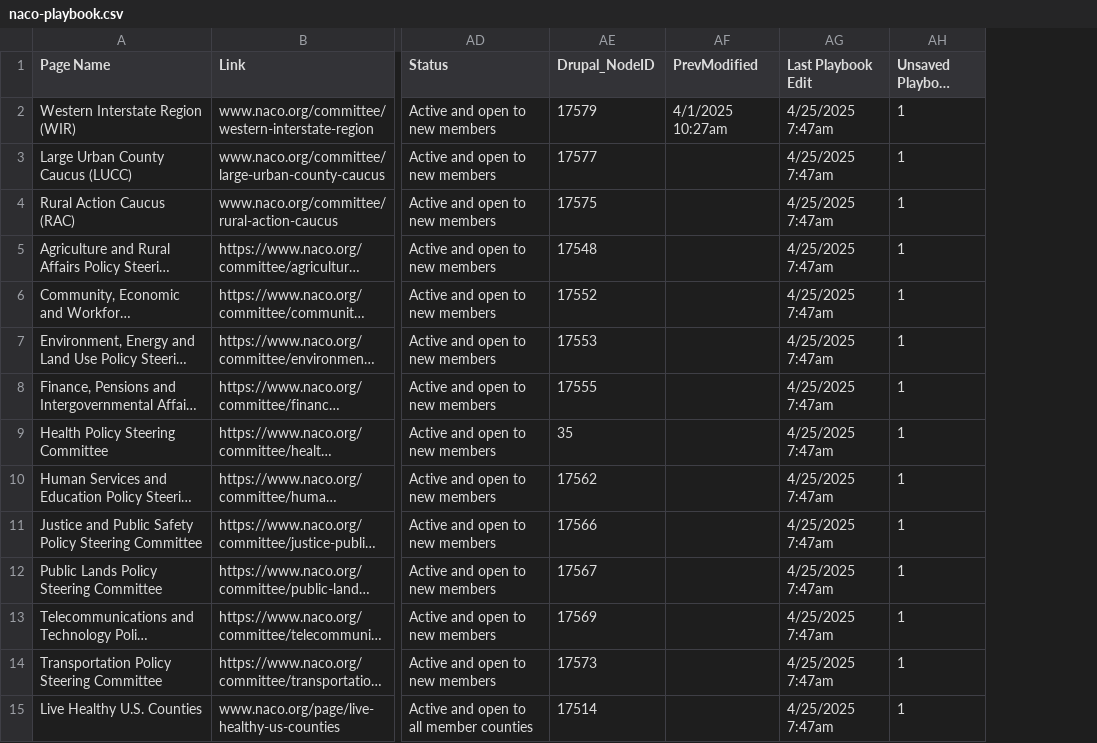
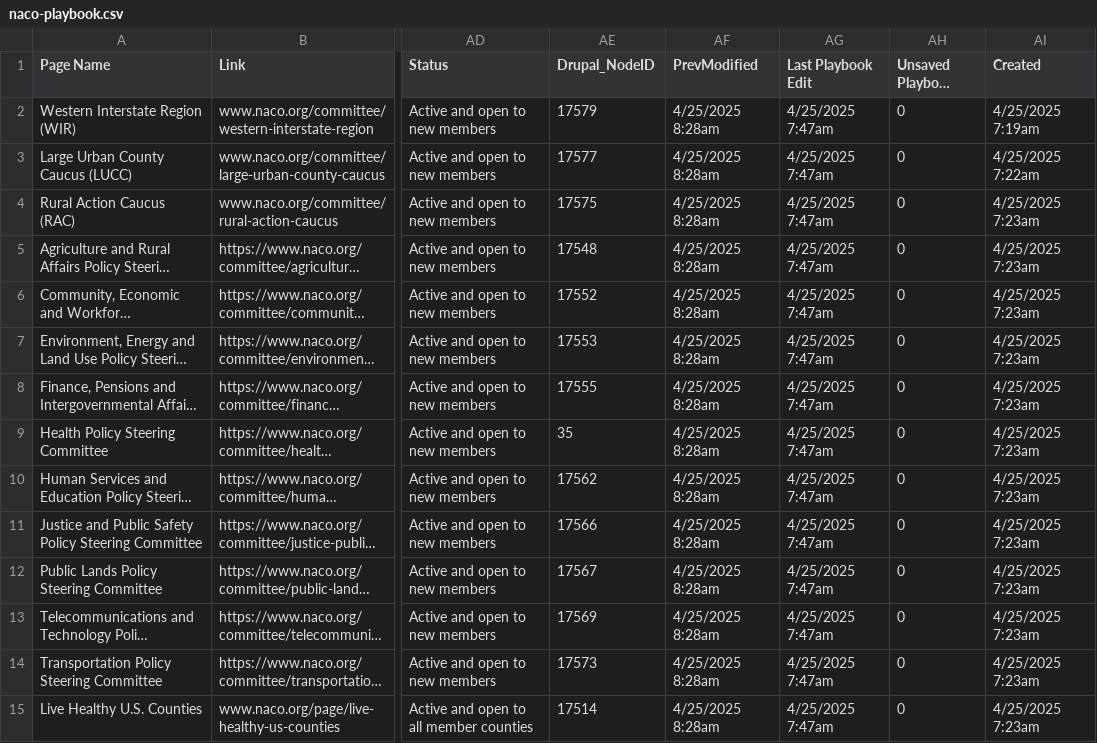
Before and after one commit to NACoDigTeam/naco-tables, a CSV file: naco-playbook.csv, drawn as a sheet; only a part is shown, gaps mark what is left out; long unchanged cells end in …; the diff covers the shown part only; the diff names each change by its address in the sheet, - before the commit and + after, or states it on an @@ line.

Commit message:
Update CSV from Airtable automation

```diff
--- a/naco-playbook.csv
+++ b/naco-playbook.csv
+column AI (Created), rows 2-15: 4/25/2025 7:19am | 4/25/2025 7:22am | 4/25/2025 7:23am | 4/25/2025 7:23am | 4/25/2025 7:23am | 4/25/2025 7:23am | 4/25/2025 7:23am | 4/25/2025 7:23am | 4/25/2025 7:23am | 4/25/2025 7:23am | 4/25/2025 7:23am | 4/25/2025 7:23am | 4/25/2025 7:23am | 4/25/2025 7:23am
-AF2 (PrevModified): 4/1/2025 10:27am
+AF2 (PrevModified): 4/25/2025 8:28am
-AH2:AH15 (Unsaved Playbook Edits?): 1
+AH2:AH15 (Unsaved Playbook Edits?): 0
-AF3:AF15 (PrevModified): (empty)
+AF3:AF15 (PrevModified): 4/25/2025 8:28am
```
Also changed, not shown: 1 added row and 84 edited cells elsewhere in this file.
